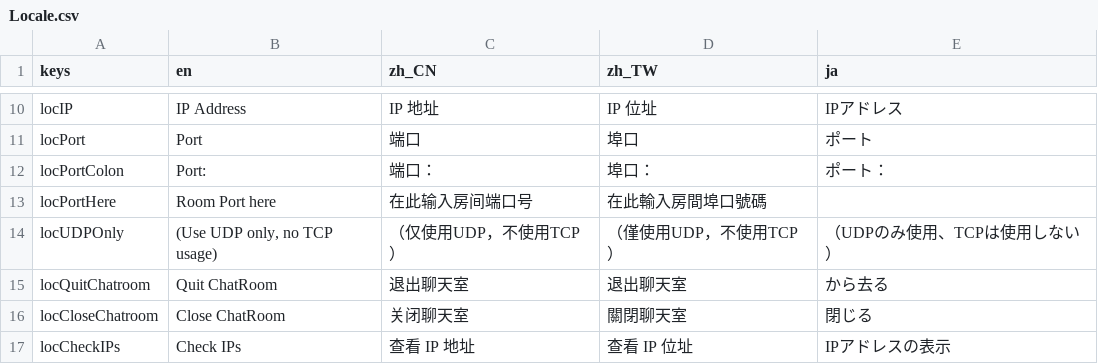
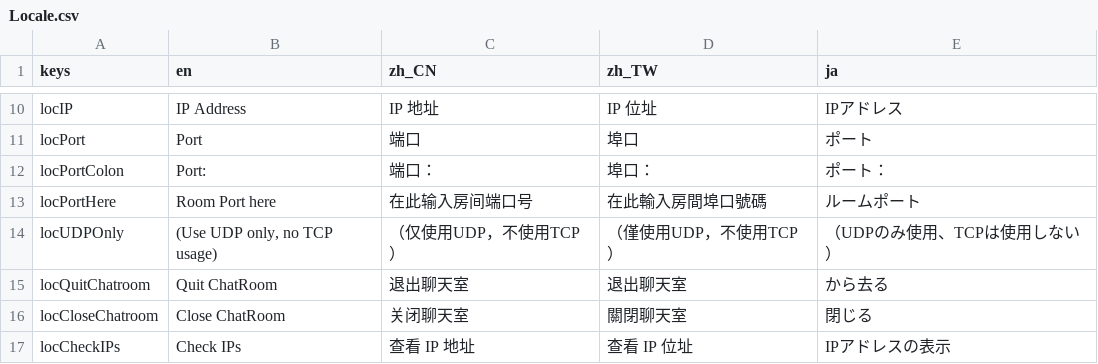
Before and after one commit to SheepYhangCN/LocalChat, a CSV file: Locale/Locale.csv, drawn as a sheet; only a part is shown, gaps mark what is left out.

```diff
--- a/Locale/Locale.csv
+++ b/Locale/Locale.csv
@@ -12,3 +12,3 @@ locPort;Port ;端口 ;埠口 ;ポート
 locPortColon;Port: ;端口：;埠口：;ポート：
-locPortHere;Room Port here;在此输入房间端口号;在此輸入房間埠口號碼;
+locPortHere;Room Port here;在此输入房间端口号;在此輸入房間埠口號碼;ルームポート
 locUDPOnly;(Use UDP only, no TCP usage);（仅使用UDP，不使用TCP）;（僅使用UDP，不使用TCP）;（UDPのみ使用、TCPは使用しない）
```
Also changed, not shown: 4 other files.
